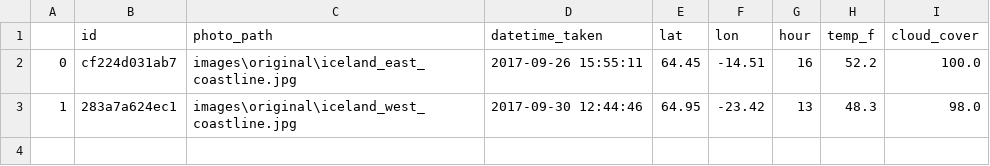
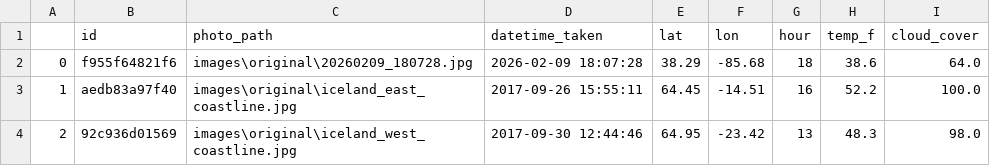
Before and after one commit to wslider/photo-data, a CSV file: data/csv/photo_data.csv, drawn as a sheet.

```diff
--- a/data/csv/photo_data.csv
+++ b/data/csv/photo_data.csv
@@ -1,3 +1,4 @@
 ,id,photo_path,datetime_taken,lat,lon,hour,temp_f,cloud_cover
-0,cf224d031ab7,images\original\iceland_east_coastline.jpg,2017-09-26 15:55:11,64.45,-14.51,16,52.2,100.0
-1,283a7a624ec1,images\original\iceland_west_coastline.jpg,2017-09-30 12:44:46,64.95,-23.42,13,48.3,98.0
+0,f955f64821f6,images\original\20260209_180728.jpg,2026-02-09 18:07:28,38.29,-85.68,18,38.6,64.0
+1,aedb83a97f40,images\original\iceland_east_coastline.jpg,2017-09-26 15:55:11,64.45,-14.51,16,52.2,100.0
+2,92c936d01569,images\original\iceland_west_coastline.jpg,2017-09-30 12:44:46,64.95,-23.42,13,48.3,98.0
```
Also changed, not shown: data/csv/full_photo_data.csv, 15 other files.
